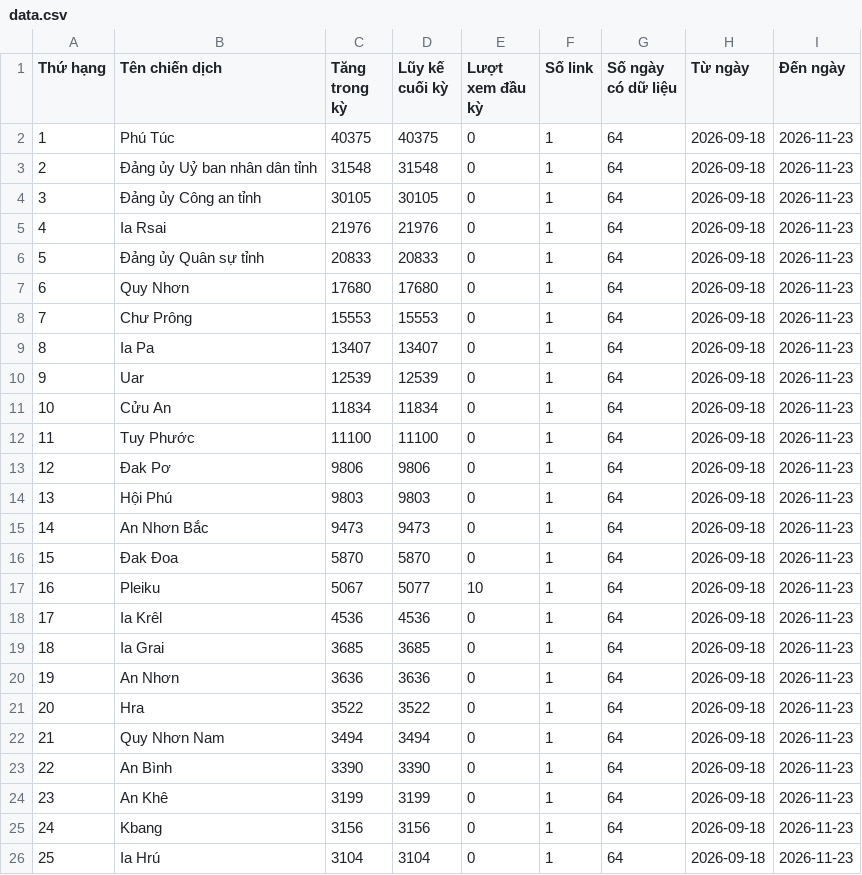
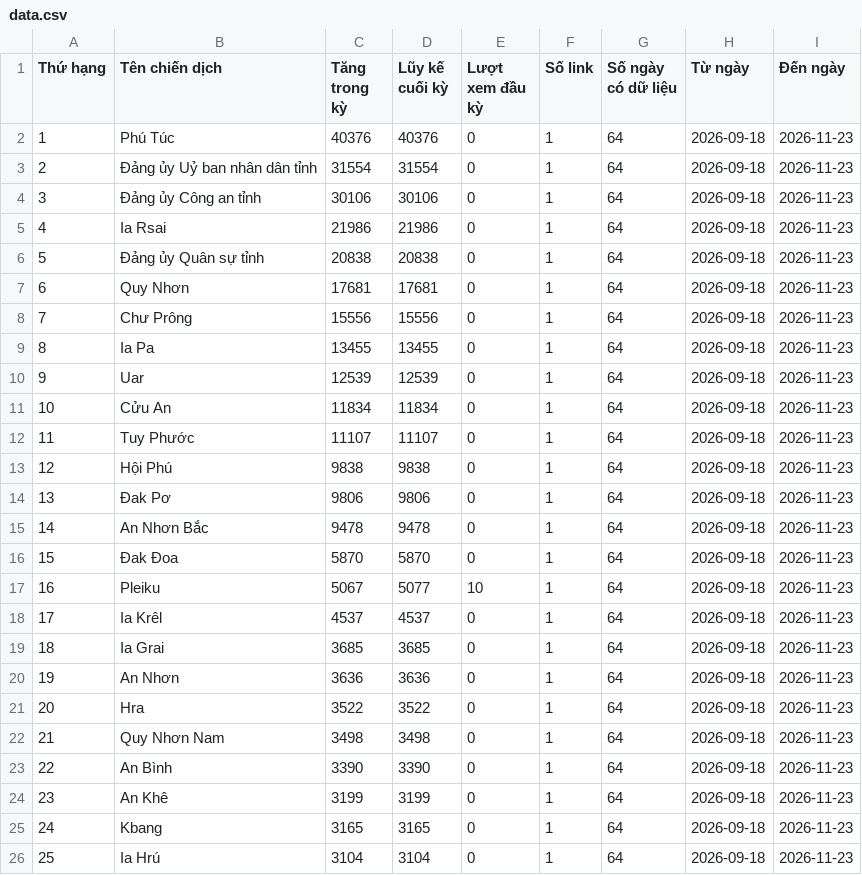
Before and after one commit to phuonglinh-ai/truyenthonggialai, a CSV file: data.csv, drawn as a sheet; only a part is shown; the diff covers the shown part only.

Commit message:
Update data 2026-11-23 13:15

```diff
--- a/data.csv
+++ b/data.csv
@@ -1,19 +1,19 @@
 Thứ hạng,Tên chiến dịch,Tăng trong kỳ,Lũy kế cuối kỳ,Lượt xem đầu kỳ,Số link,Số ngày có dữ liệu,Từ ngày,Đến ngày
-1,Phú Túc,40375,40375,0,1,64,2026-09-18,2026-11-23
-2,Đảng ủy Uỷ ban nhân dân tỉnh,31548,31548,0,1,64,2026-09-18,2026-11-23
-3,Đảng ủy Công an tỉnh,30105,30105,0,1,64,2026-09-18,2026-11-23
-4,Ia Rsai,21976,21976,0,1,64,2026-09-18,2026-11-23
-5,Đảng ủy Quân sự tỉnh,20833,20833,0,1,64,2026-09-18,2026-11-23
-6,Quy Nhơn,17680,17680,0,1,64,2026-09-18,2026-11-23
-7,Chư Prông,15553,15553,0,1,64,2026-09-18,2026-11-23
-8,Ia Pa,13407,13407,0,1,64,2026-09-18,2026-11-23
+1,Phú Túc,40376,40376,0,1,64,2026-09-18,2026-11-23
+2,Đảng ủy Uỷ ban nhân dân tỉnh,31554,31554,0,1,64,2026-09-18,2026-11-23
+3,Đảng ủy Công an tỉnh,30106,30106,0,1,64,2026-09-18,2026-11-23
+4,Ia Rsai,21986,21986,0,1,64,2026-09-18,2026-11-23
+5,Đảng ủy Quân sự tỉnh,20838,20838,0,1,64,2026-09-18,2026-11-23
+6,Quy Nhơn,17681,17681,0,1,64,2026-09-18,2026-11-23
+7,Chư Prông,15556,15556,0,1,64,2026-09-18,2026-11-23
+8,Ia Pa,13455,13455,0,1,64,2026-09-18,2026-11-23
 9,Uar,12539,12539,0,1,64,2026-09-18,2026-11-23
 10,Cửu An,11834,11834,0,1,64,2026-09-18,2026-11-23
-11,Tuy Phước,11100,11100,0,1,64,2026-09-18,2026-11-23
-12,Đak Pơ,9806,9806,0,1,64,2026-09-18,2026-11-23
-13,Hội Phú,9803,9803,0,1,64,2026-09-18,2026-11-23
-14,An Nhơn Bắc,9473,9473,0,1,64,2026-09-18,2026-11-23
+11,Tuy Phước,11107,11107,0,1,64,2026-09-18,2026-11-23
+12,Hội Phú,9838,9838,0,1,64,2026-09-18,2026-11-23
+13,Đak Pơ,9806,9806,0,1,64,2026-09-18,2026-11-23
+14,An Nhơn Bắc,9478,9478,0,1,64,2026-09-18,2026-11-23
 15,Đak Đoa,5870,5870,0,1,64,2026-09-18,2026-11-23
 16,Pleiku,5067,5077,10,1,64,2026-09-18,2026-11-23
-17,Ia Krêl,4536,4536,0,1,64,2026-09-18,2026-11-23
+17,Ia Krêl,4537,4537,0,1,64,2026-09-18,2026-11-23
 18,Ia Grai,3685,3685,0,1,64,2026-09-18,2026-11-23
@@ -21,6 +21,6 @@
 20,Hra,3522,3522,0,1,64,2026-09-18,2026-11-23
-21,Quy Nhơn Nam,3494,3494,0,1,64,2026-09-18,2026-11-23
+21,Quy Nhơn Nam,3498,3498,0,1,64,2026-09-18,2026-11-23
 22,An Bình,3390,3390,0,1,64,2026-09-18,2026-11-23
 23,An Khê,3199,3199,0,1,64,2026-09-18,2026-11-23
-24,Kbang,3156,3156,0,1,64,2026-09-18,2026-11-23
+24,Kbang,3165,3165,0,1,64,2026-09-18,2026-11-23
 25,Ia Hrú,3104,3104,0,1,64,2026-09-18,2026-11-23
```
Also changed, not shown: 16 edited cells elsewhere in this file.
